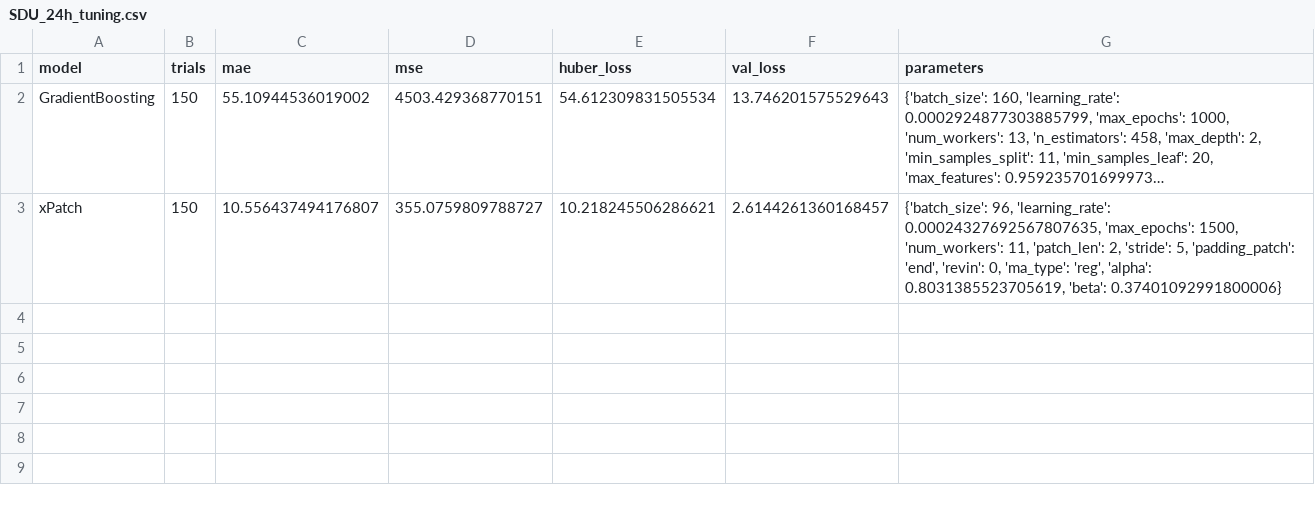
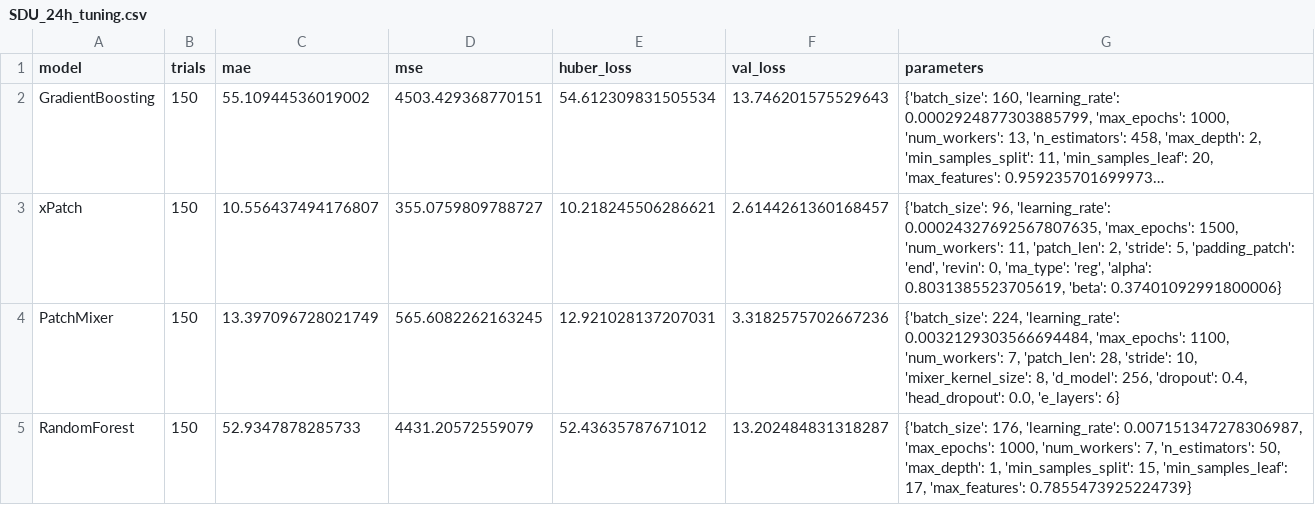
Before and after one commit to sebxGit/P10, a CSV file: Tunings/SDU_24h_tuning.csv, drawn as a sheet; long unchanged cells end in …; the diff names each change by its address in the sheet, - before the commit and + after, or states it on an @@ line.

Commit message:
Update SDU_24h_tuning.csv

```diff
--- a/Tunings/SDU_24h_tuning.csv
+++ b/Tunings/SDU_24h_tuning.csv
+row 4: PatchMixer | 150 | 13.397096728021749 | 565.6082262163245 | 12.921028137207031 | 3.3182575702667236 | {'batch_size': 224, 'learning_rate': 0.0032129303566694484, 'max_epochs': 1100, 'num_workers': 7, 'patch_len': 28, 'stride': 10, 'mixer_kernel_size': 8, 'd_model': 256, 'dropout': 0.4, 'head_dropout': 0.0, 'e_layers': 6}
+row 5: RandomForest | 150 | 52.9347878285733 | 4431.20572559079 | 52.43635787671012 | 13.202484831318287 | {'batch_size': 176, 'learning_rate': 0.007151347278306987, 'max_epochs': 1000, 'num_workers': 7, 'n_estimators': 50, 'max_depth': 1, 'min_samples_split': 15, 'min_samples_leaf': 17, 'max_features': 0.7855473925224739}
```
